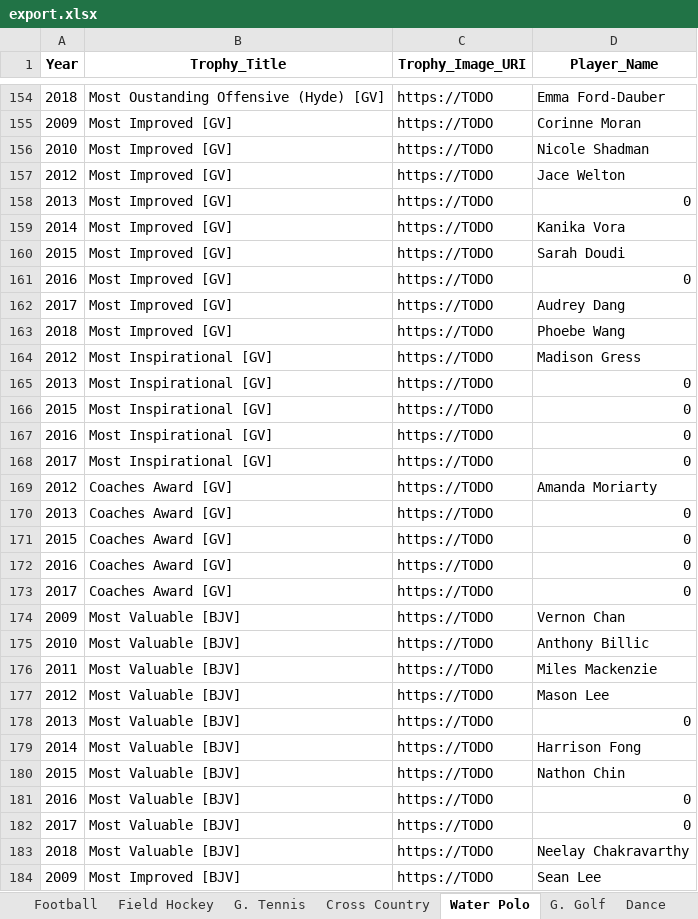
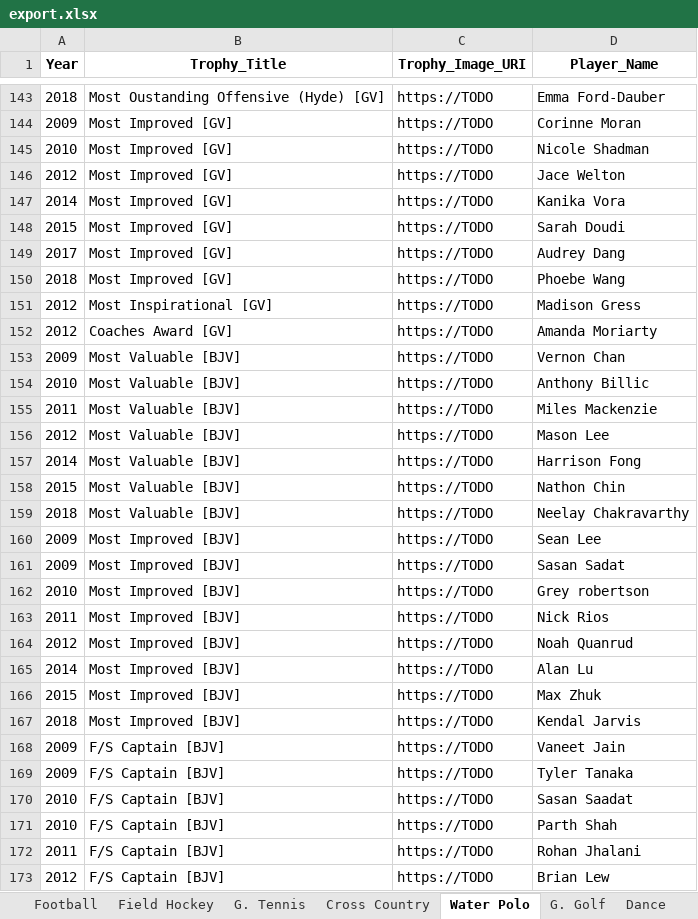
Before and after one commit to shstrophies/SHSTrophies, an Excel workbook: scripts/shstrophies/export.xlsx, sheet Water Polo, drawn as a sheet; only a part is shown, gaps mark what is left out; the shorter side is filled out with more unchanged rows; values as stored, in another font and other column widths than the file's, no borders; the diff covers the shown part only; the diff names each change by its address in the sheet, - before the commit and + after, or states it on an @@ line.

```diff
--- a/scripts/shstrophies/export.xlsx (sheet Water Polo)
+++ b/scripts/shstrophies/export.xlsx (sheet Water Polo)
-row 158: 2013 | Most Improved [GV] | https://TODO | 0
-row 161: 2016 | Most Improved [GV] | https://TODO | 0
-row 165: 2013 | Most Inspirational [GV] | https://TODO | 0
-row 166: 2015 | Most Inspirational [GV] | https://TODO | 0
-row 167: 2016 | Most Inspirational [GV] | https://TODO | 0
-row 168: 2017 | Most Inspirational [GV] | https://TODO | 0
-row 170: 2013 | Coaches Award [GV] | https://TODO | 0
-row 171: 2015 | Coaches Award [GV] | https://TODO | 0
-row 172: 2016 | Coaches Award [GV] | https://TODO | 0
-row 173: 2017 | Coaches Award [GV] | https://TODO | 0
-row 178: 2013 | Most Valuable [BJV] | https://TODO | 0
-row 181: 2016 | Most Valuable [BJV] | https://TODO | 0
-row 182: 2017 | Most Valuable [BJV] | https://TODO | 0
```
Also changed, not shown: 17 removed rows elsewhere in this sheet, sheet Soccer, sheet Track, sheet Football, sheet Wrestling, sheet Field Hockey, sheet Golf, 9 more sheets, 1 other file.
